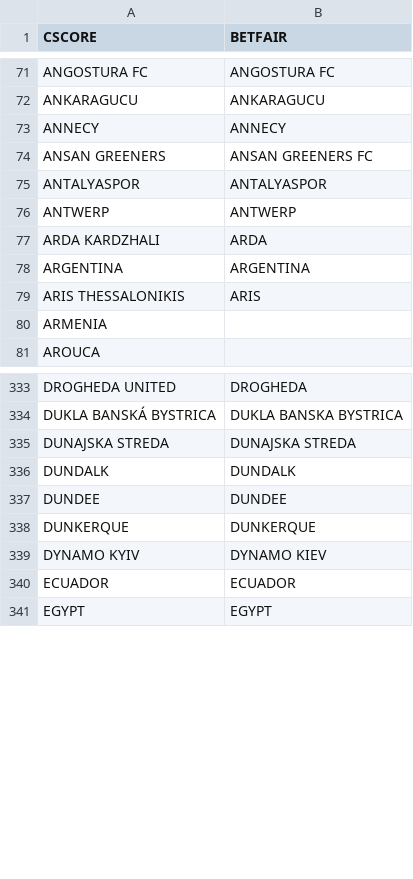
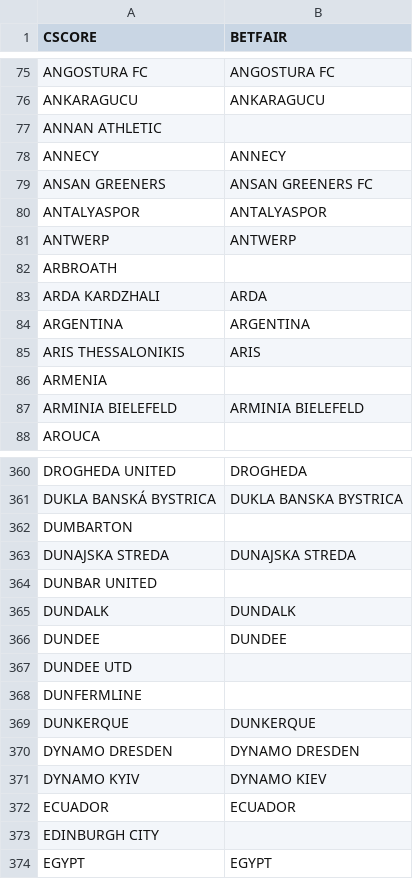
Before and after one commit to altitdb/cscore, a CSV file: datafiles/teams.csv, drawn as a sheet; only a part is shown, gaps mark what is left out; the diff covers the shown part only; the diff names each change by its address in the sheet, - before the commit and + after, or states it on an @@ line.

```diff
--- a/datafiles/teams.csv
+++ b/datafiles/teams.csv
+row 77: ANNAN ATHLETIC
+row 82: ARBROATH
+row 87: ARMINIA BIELEFELD | ARMINIA BIELEFELD
+row 362: DUMBARTON
+row 364: DUNBAR UNITED
+row 367: DUNDEE UTD
+row 368: DUNFERMLINE
+row 370: DYNAMO DRESDEN | DYNAMO DRESDEN
+row 373: EDINBURGH CITY
```
Also changed, not shown: 77 added rows and 10 edited cells elsewhere in this file, datafiles/cscore.com.br-20231125.csv, datafiles/cscore.com.br-20231126.csv, 3 other files.
